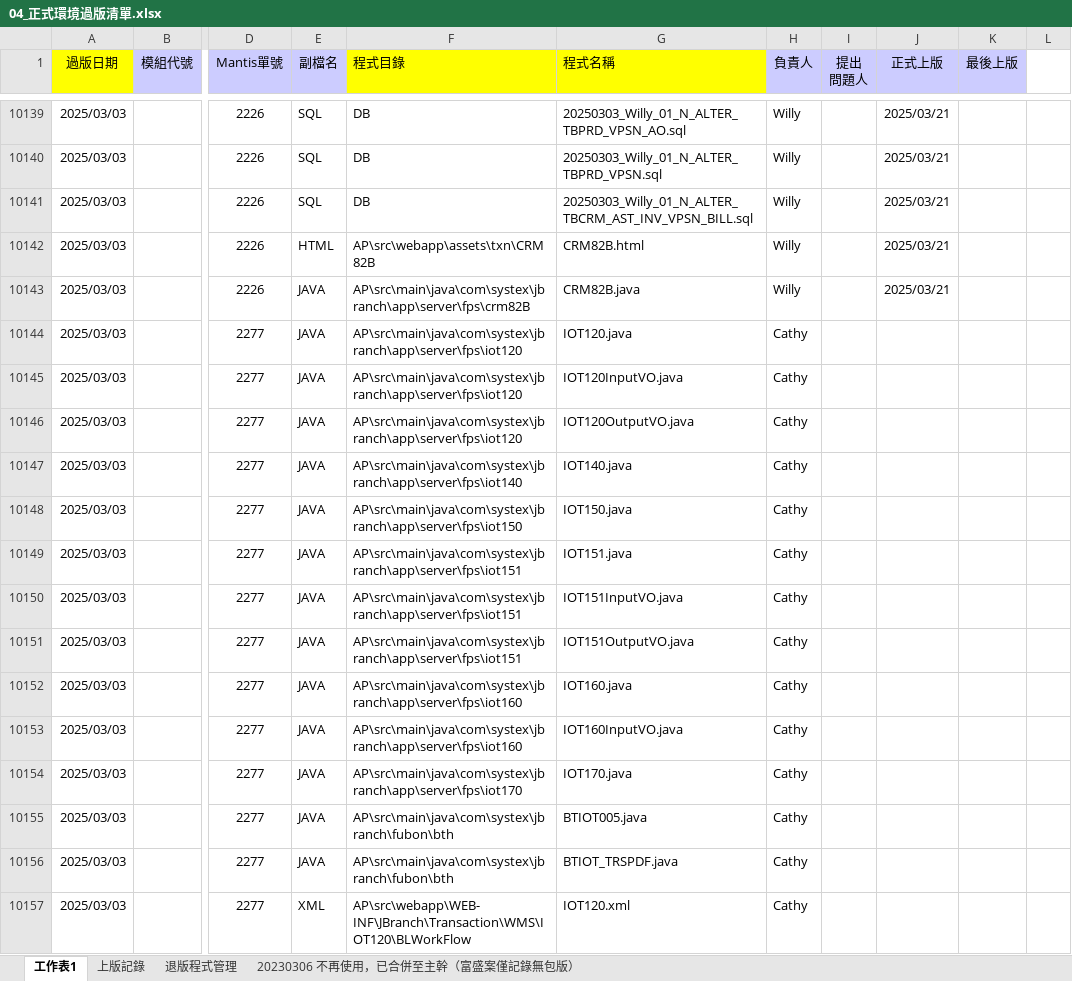
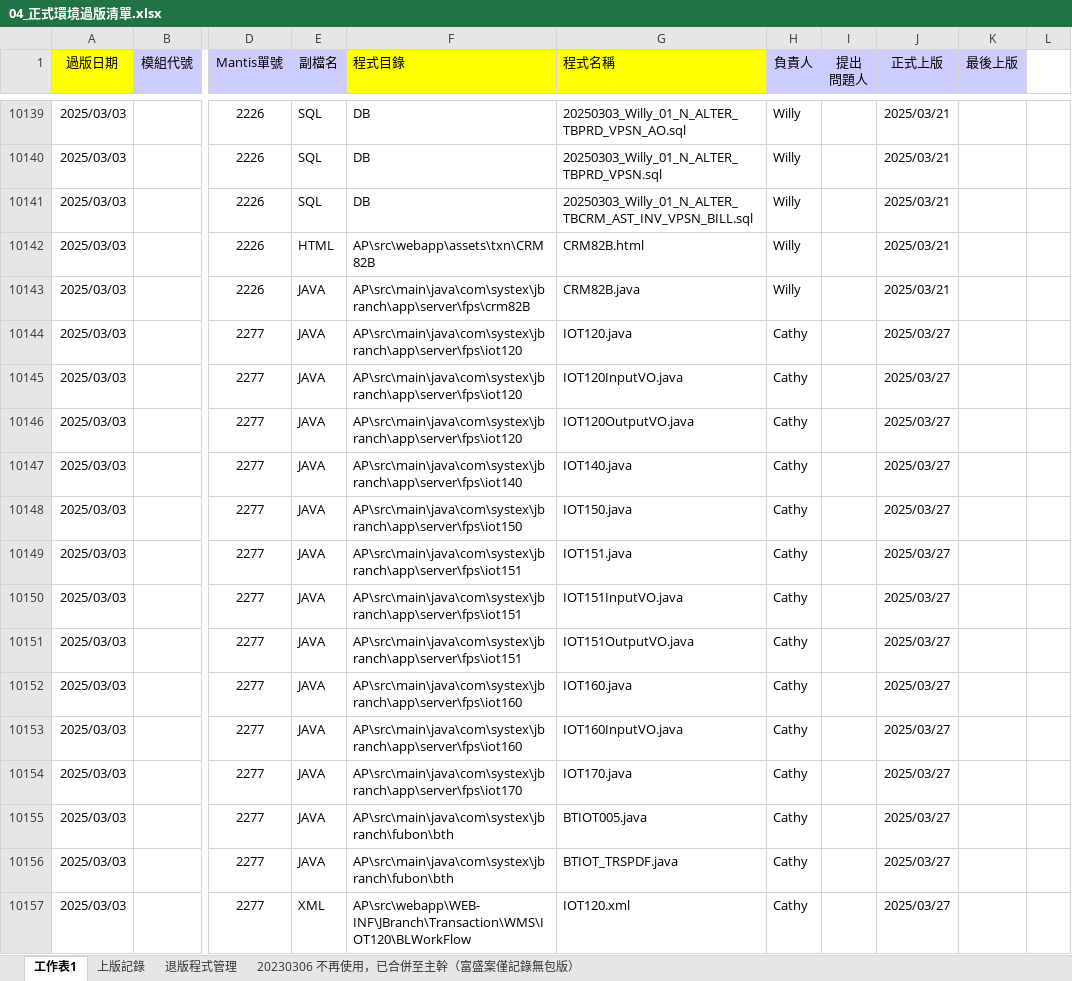
Before and after one commit to chengyuje/FUBON, an Excel workbook: 04_正式環境過版清單.xlsx, sheet 工作表1, drawn as a sheet; only a part is shown, gaps mark what is left out; values as stored, in another font and other column widths than the file's, no borders; conditional formats not drawn; the diff covers the shown part only; the diff names each change by its address in the sheet, - before the commit and + after, or states it on an @@ line.

```diff
--- a/04_正式環境過版清單.xlsx (sheet 工作表1)
+++ b/04_正式環境過版清單.xlsx (sheet 工作表1)
-J10144:J10157 (正式上版): (empty)
+J10144:J10157 (正式上版): 2025/03/27
```
Also changed, not shown: 9 added rows and 320 edited cells elsewhere in this sheet, sheet 上版記錄, sheet 退版程式管理, 7 other files.
